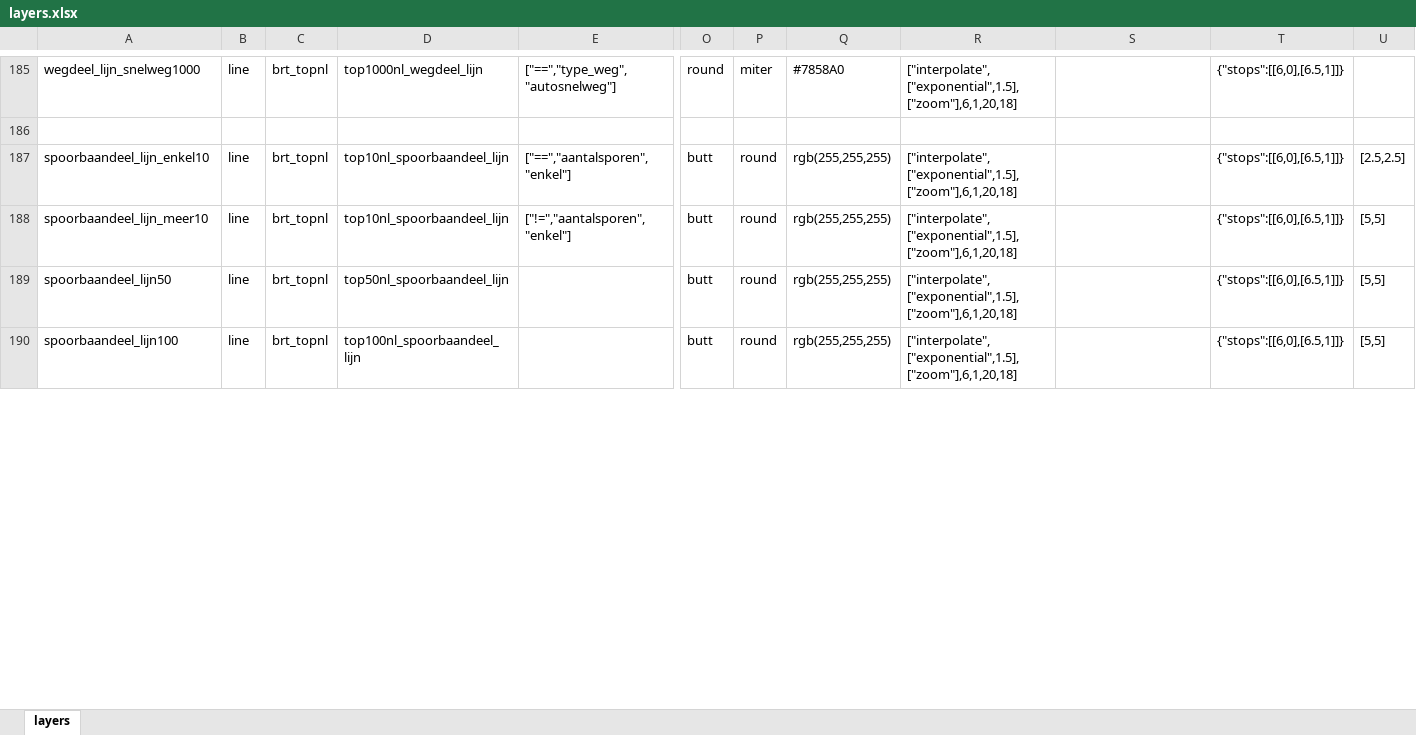
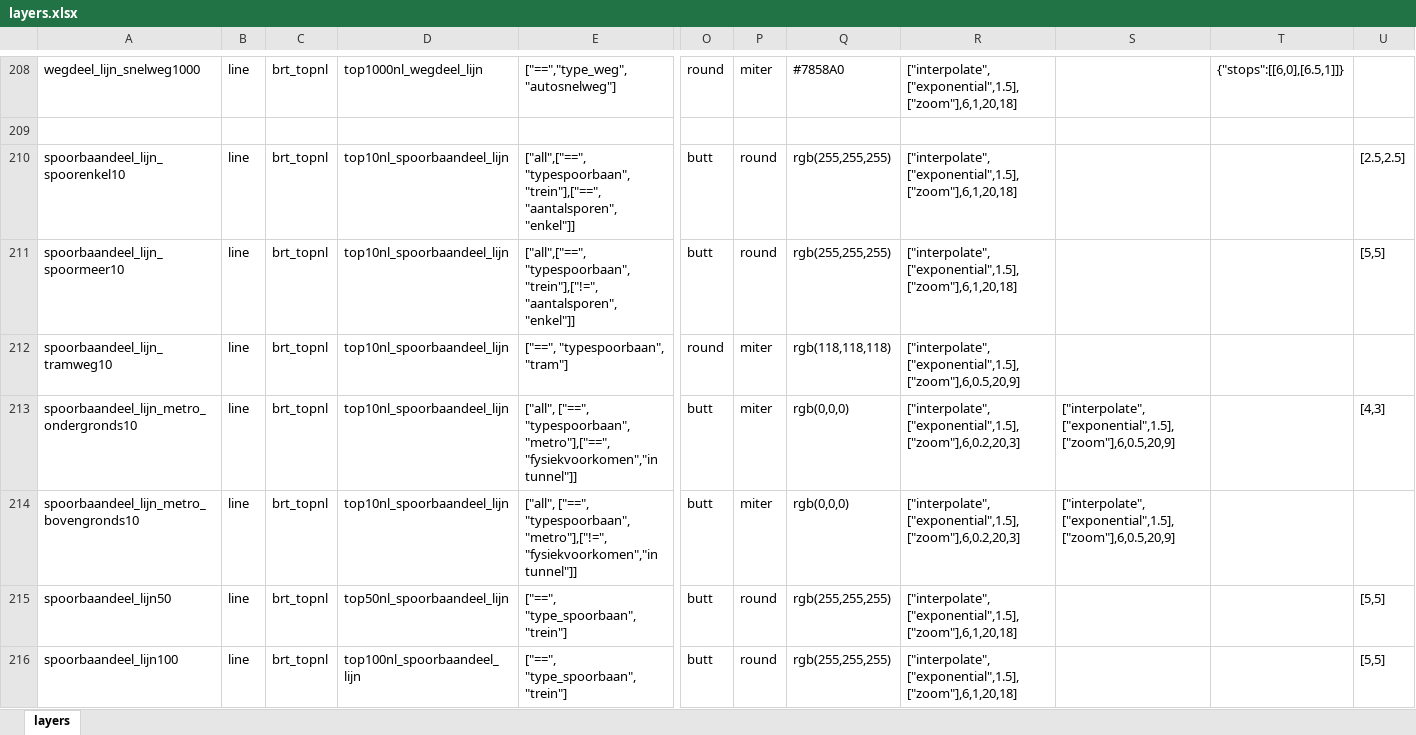
Before and after one commit to scubajorgen/pdok_top10nl_server, an Excel workbook: tileserver/styles/pdok/layers.xlsx, sheet layers, drawn as a sheet; only a part is shown, gaps mark what is left out; values as stored, in another font and other column widths than the file's, no borders; addresses are those after the commit; rows hold the shown columns only; the diff covers the shown part only; the diff names each change by its address in the sheet, - before the commit and + after, or states it on an @@ line.

```diff
--- a/tileserver/styles/pdok/layers.xlsx (sheet layers)
+++ b/tileserver/styles/pdok/layers.xlsx (sheet layers)
-A210: spoorbaandeel_lijn_enkel10
+A210: spoorbaandeel_lijn_spoorenkel10
-E210: ["==","aantalsporen","enkel"]
+E210: ["all",["==", "typespoorbaan", "trein"],["==", "aantalsporen","enkel"]]
-T210:T211: {"stops":[[6,0],[6.5,1]]}
+T210:T211: (empty)
-A211: spoorbaandeel_lijn_meer10
+A211: spoorbaandeel_lijn_spoormeer10
-E211: ["!=","aantalsporen","enkel"]
+E211: ["all",["==", "typespoorbaan", "trein"],["!=", "aantalsporen","enkel"]]
+row 212: spoorbaandeel_lijn_tramweg10 | line | brt_topnl | top10nl_spoorbaandeel_lijn | ["==", "typespoorbaan", "tram"] | round | miter | rgb(118,118,118) | ["interpolate",["exponential",1.5],["zoom"],6,0.5,20,9]
+row 213: spoorbaandeel_lijn_metro_ondergronds10 | line | brt_topnl | top10nl_spoorbaandeel_lijn | ["all", ["==", "typespoorbaan", "metro"],["==","fysiekvoorkomen","in tunnel"]] | butt | miter | rgb(0,0,0) | ["interpolate",["exponential",1.5],["zoom"],6,0.2,20,3] | ["interpolate",["exponential",1.5],["zoom"],6,0.5,20,9] |  | [4,3]
+row 214: spoorbaandeel_lijn_metro_bovengronds10 | line | brt_topnl | top10nl_spoorbaandeel_lijn | ["all", ["==", "typespoorbaan", "metro"],["!=","fysiekvoorkomen","in tunnel"]] | butt | miter | rgb(0,0,0) | ["interpolate",["exponential",1.5],["zoom"],6,0.2,20,3] | ["interpolate",["exponential",1.5],["zoom"],6,0.5,20,9]
-E215:E216: (empty)
+E215:E216: ["==", "type_spoorbaan", "trein"]
-T215:T216: {"stops":[[6,0],[6.5,1]]}
+T215:T216: (empty)
```
Also changed, not shown: 29 added rows and 60 edited cells elsewhere in this sheet, 6 other files.
